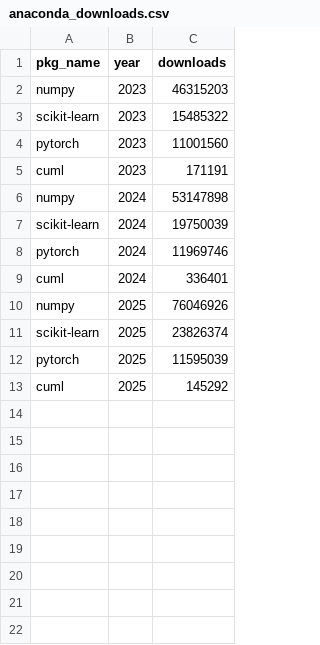
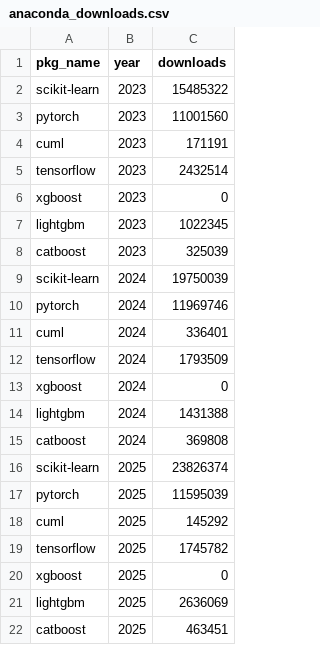
Before and after one commit to GaelVaroquaux/conda_download_stats_ml, a CSV file: anaconda_downloads.csv, drawn as a sheet; removed rows and columns are numbered as before the commit, all else as after; the diff names each change by its address in the sheet, - before the commit and + after, or states it on an @@ line.

```diff
--- a/anaconda_downloads.csv
+++ b/anaconda_downloads.csv
-row 2: numpy | 2023 | 46315203
-row 6: numpy | 2024 | 53147898
+row 5: tensorflow | 2023 | 2432514
+row 6: xgboost | 2023 | 0
+row 7: lightgbm | 2023 | 1022345
+row 8: catboost | 2023 | 325039
-row 10: numpy | 2025 | 76046926
+row 12: tensorflow | 2024 | 1793509
+row 13: xgboost | 2024 | 0
+row 14: lightgbm | 2024 | 1431388
+row 15: catboost | 2024 | 369808
+row 19: tensorflow | 2025 | 1745782
+row 20: xgboost | 2025 | 0
+row 21: lightgbm | 2025 | 2636069
+row 22: catboost | 2025 | 463451
```
Also changed, not shown: 1 other file.
